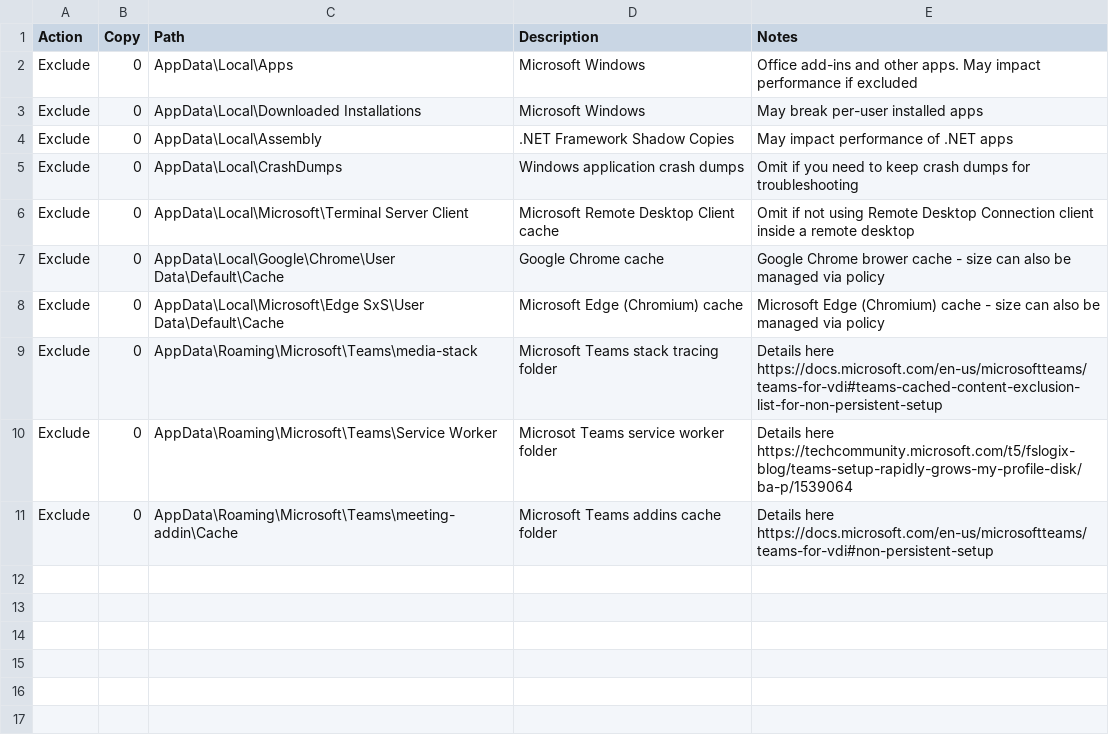
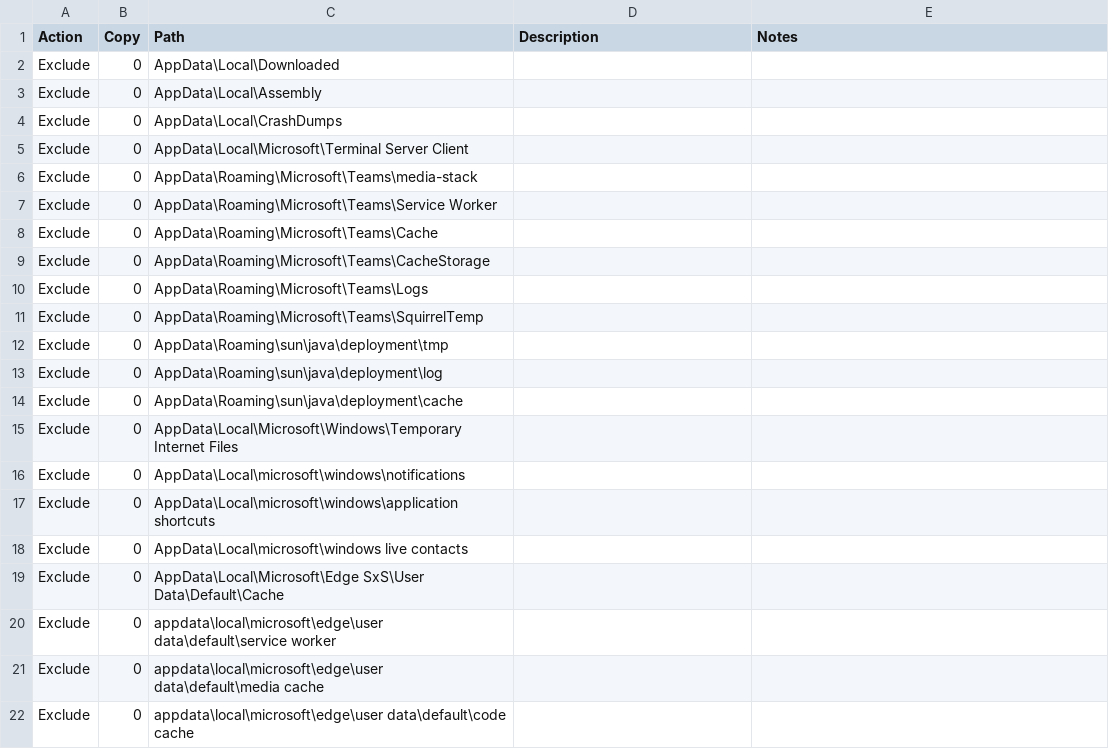
Before and after one commit to aaronparker/fslogix, a CSV file: Redirections/Redirections.csv, drawn as a sheet; only a part is shown; the diff covers the shown part only.

Commit message:
Update Redirections.csv

```diff
--- a/Redirections/Redirections.csv
+++ b/Redirections/Redirections.csv
@@ -1,11 +1,22 @@
 Action,Copy,Path,Description,Notes
-Exclude,0,AppData\Local\Apps,Microsoft Windows,Office add-ins and other apps. May impact performance if excluded
-Exclude,0,AppData\Local\Downloaded Installations,Microsoft Windows,May break per-user installed apps
-Exclude,0,AppData\Local\Assembly,.NET Framework Shadow Copies,May impact performance of .NET apps
-Exclude,0,AppData\Local\CrashDumps,Windows application crash dumps,Omit if you need to keep crash dumps for troubleshooting
-Exclude,0,AppData\Local\Microsoft\Terminal Server Client,Microsoft Remote Desktop Client cache,Omit if not using Remote Desktop Connection client inside a remote desktop
-Exclude,0,AppData\Local\Google\Chrome\User Data\Default\Cache,Google Chrome cache,Google Chrome brower cache - size can also be managed via policy
-Exclude,0,AppData\Local\Microsoft\Edge SxS\User Data\Default\Cache,Microsoft Edge (Chromium) cache,Microsoft Edge (Chromium) cache - size can also be managed via policy
-Exclude,0,AppData\Roaming\Microsoft\Teams\media-stack,Microsoft Teams stack tracing folder, Details here https://docs.microsoft.com/en-us/microsoftteams/teams-for-vdi#teams-cached-content-exclusion-list-for-non-persistent-setup
-Exclude,0,AppData\Roaming\Microsoft\Teams\Service Worker,Microsot Teams service worker folder,Details here https://techcommunity.microsoft.com/t5/fslogix-blog/teams-setup-rapidly-grows-my-profile-disk/ba-p/1539064
-Exclude,0,AppData\Roaming\Microsoft\Teams\meeting-addin\Cache,Microsoft Teams addins cache folder,Details here https://docs.microsoft.com/en-us/microsoftteams/teams-for-vdi#non-persistent-setup
+Exclude,0,AppData\Local\Downloaded
+Exclude,0,AppData\Local\Assembly
+Exclude,0,AppData\Local\CrashDumps
+Exclude,0,AppData\Local\Microsoft\Terminal Server Client
+Exclude,0,AppData\Roaming\Microsoft\Teams\media-stack
+Exclude,0,AppData\Roaming\Microsoft\Teams\Service Worker
+Exclude,0,AppData\Roaming\Microsoft\Teams\Cache
+Exclude,0,AppData\Roaming\Microsoft\Teams\CacheStorage
+Exclude,0,AppData\Roaming\Microsoft\Teams\Logs
+Exclude,0,AppData\Roaming\Microsoft\Teams\SquirrelTemp
+Exclude,0,AppData\Roaming\sun\java\deployment\tmp
+Exclude,0,AppData\Roaming\sun\java\deployment\log
+Exclude,0,AppData\Roaming\sun\java\deployment\cache
+Exclude,0,AppData\Local\Microsoft\Windows\Temporary Internet Files
+Exclude,0,AppData\Local\microsoft\windows\notifications
+Exclude,0,AppData\Local\microsoft\windows\application shortcuts
+Exclude,0,AppData\Local\microsoft\windows live contacts
+Exclude,0,AppData\Local\Microsoft\Edge SxS\User Data\Default\Cache
+Exclude,0,appdata\local\microsoft\edge\user data\default\service worker
+Exclude,0,appdata\local\microsoft\edge\user data\default\media cache
+Exclude,0,appdata\local\microsoft\edge\user data\default\code cache
```
Also changed, not shown: 7 added rows elsewhere in this file.
